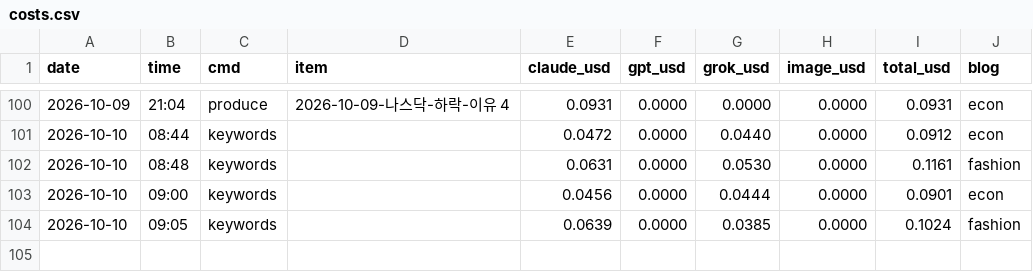
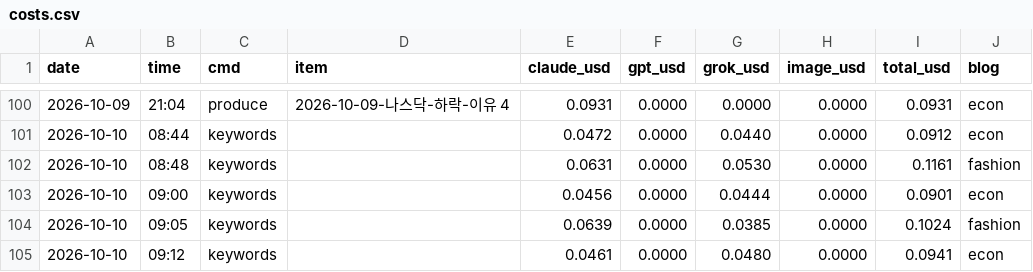
Before and after one commit to mahatera9218-create/shorts-engine, a CSV file: econ/costs.csv, drawn as a sheet; only a part is shown, gaps mark what is left out; the diff names each change by its address in the sheet, - before the commit and + after, or states it on an @@ line.

```diff
--- a/econ/costs.csv
+++ b/econ/costs.csv
+row 105: 2026-10-10 | 09:12 | keywords |  | 0.0461 | 0.0000 | 0.0480 | 0.0000 | 0.0941 | econ
```
Also changed, not shown: 1 other file.
